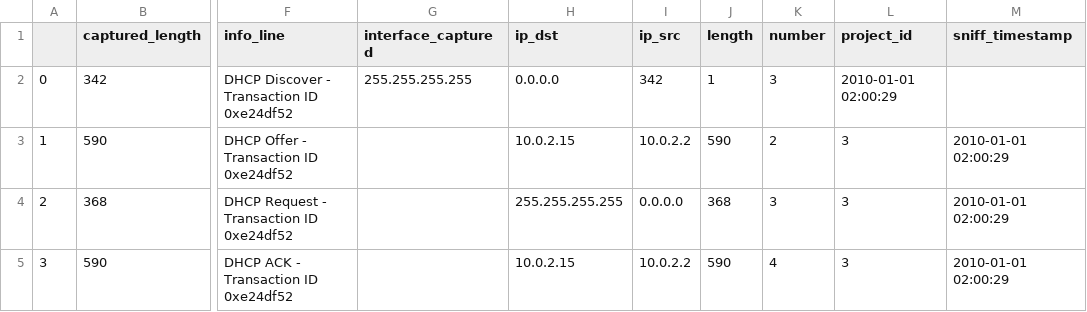
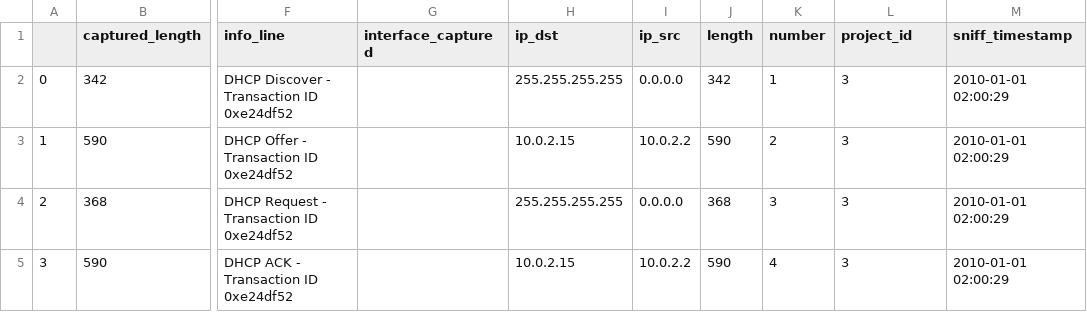
Before and after one commit to TAU-DB/REACT-IDA-Recommendation-benchmark, a TSV file: raw_datasets/3.tsv, drawn as a sheet; only a part is shown, gaps mark what is left out; the diff names each change by its address in the sheet, - before the commit and + after, or states it on an @@ line.

```diff
--- a/raw_datasets/3.tsv
+++ b/raw_datasets/3.tsv
-G2 (interface_captured): 255.255.255.255
+G2 (interface_captured): (empty)
-H2 (ip_dst): 0.0.0.0
+H2 (ip_dst): 255.255.255.255
-I2 (ip_src): 342
+I2 (ip_src): 0.0.0.0
-J2 (length): 1
+J2 (length): 342
-K2 (number): 3
+K2 (number): 1
-L2 (project_id): 2010-01-01 02:00:29
+L2 (project_id): 3
-M2 (sniff_timestamp): (empty)
+M2 (sniff_timestamp): 2010-01-01 02:00:29
```
Also changed, not shown: raw_datasets/2.tsv, 2 other files.
